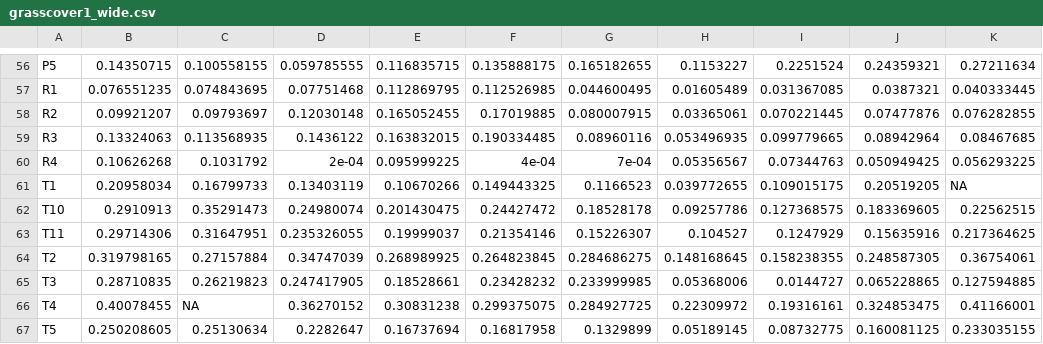
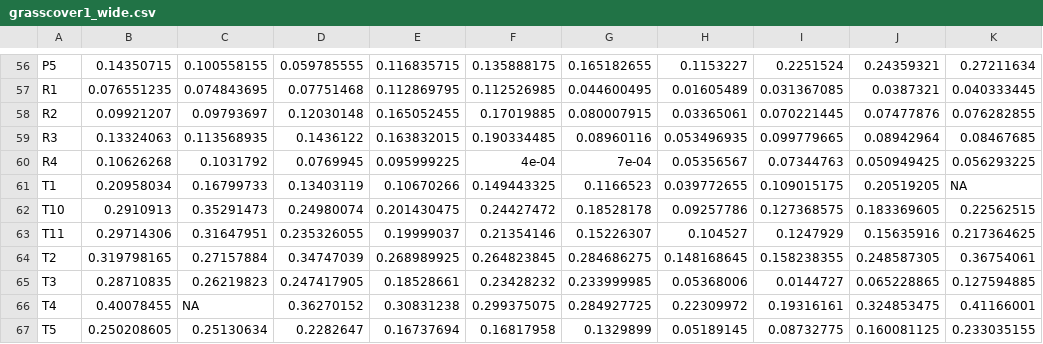
Before and after one commit to emchristensen/JRN_quadrat_timeseries, a CSV file: data/grasscover1_wide.csv, drawn as a sheet; only a part is shown, gaps mark what is left out; the diff names each change by its address in the sheet, - before the commit and + after, or states it on an @@ line.

Commit message:
add supplementary data files

```diff
--- a/data/grasscover1_wide.csv
+++ b/data/grasscover1_wide.csv
-D60: 2e-04
+D60: 0.0769945
```
Also changed, not shown: data/grasscover1_raw.csv, data/quadyearcrosstab.csv, 8 other files.
